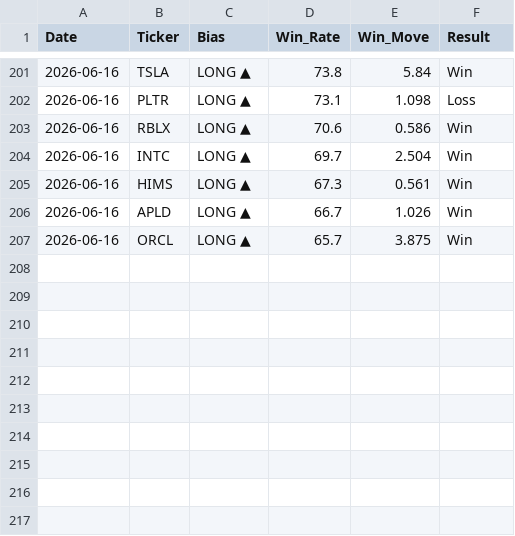
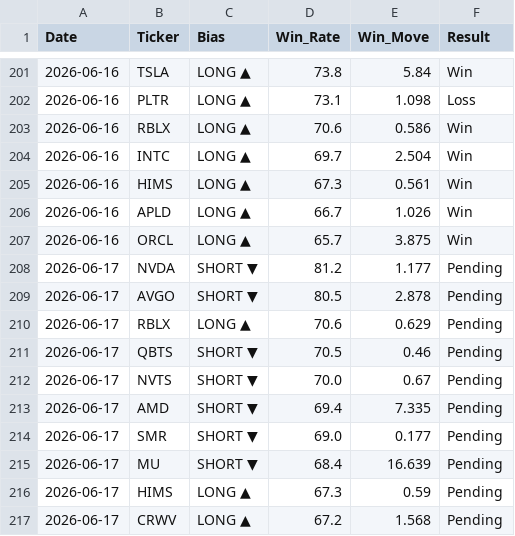
Before and after one commit to DSTAT-Trading/dstat-track-record, a CSV file: verified_track_record.csv, drawn as a sheet; only a part is shown, gaps mark what is left out.

Commit message:
DSTAT Update 2026-06-17

```diff
--- a/verified_track_record.csv
+++ b/verified_track_record.csv
@@ -207 +207,11 @@ Date,Ticker,Bias,Win_Rate,Win_Move,Result
 2026-06-16,ORCL,LONG ▲,65.7,3.875,Win
+2026-06-17,NVDA,SHORT ▼,81.2,1.177,Pending
+2026-06-17,AVGO,SHORT ▼,80.5,2.878,Pending
+2026-06-17,RBLX,LONG ▲,70.6,0.629,Pending
+2026-06-17,QBTS,SHORT ▼,70.5,0.46,Pending
+2026-06-17,NVTS,SHORT ▼,70.0,0.67,Pending
+2026-06-17,AMD,SHORT ▼,69.4,7.335,Pending
+2026-06-17,SMR,SHORT ▼,69.0,0.177,Pending
+2026-06-17,MU,SHORT ▼,68.4,16.639,Pending
+2026-06-17,HIMS,LONG ▲,67.3,0.59,Pending
+2026-06-17,CRWV,LONG ▲,67.2,1.568,Pending
```
